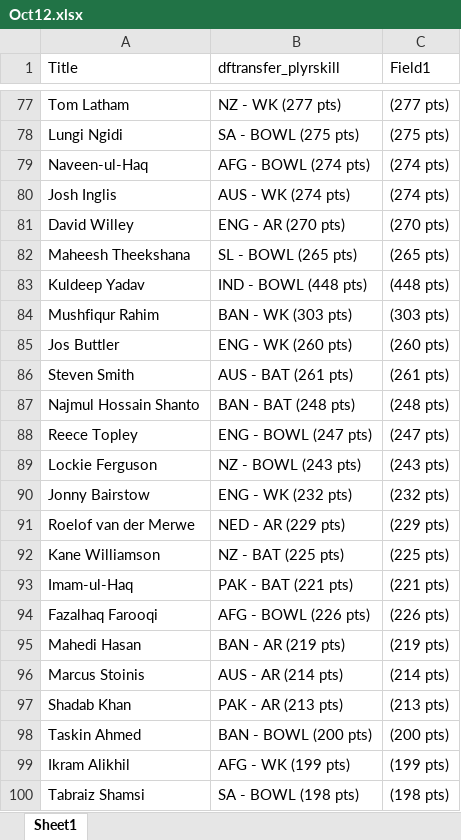
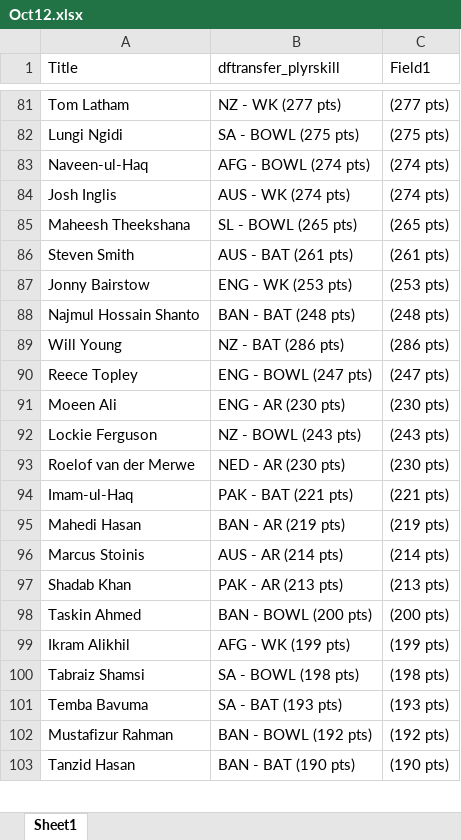
Before and after one commit to VishnuR123/Points-Table-React, an Excel workbook: public/Oct12.xlsx, sheet Sheet1, drawn as a sheet; only a part is shown, gaps mark what is left out; the shorter side is filled out with more unchanged rows; values as stored, in another font and other column widths than the file's, no borders; removed rows and columns are numbered as before the commit, all else as after; the diff covers the shown part only; the diff names each change by its address in the sheet, - before the commit and + after, or states it on an @@ line.

```diff
--- a/public/Oct12.xlsx (sheet Sheet1)
+++ b/public/Oct12.xlsx (sheet Sheet1)
-row 81: David Willey | ENG - AR (270 pts) | (270 pts)
@@ row 83 moved to row 40: Kuldeep Yadav @@
@@ row 84 moved to row 75: Mushfiqur Rahim @@
-row 85: Jos Buttler | ENG - WK (260 pts) | (260 pts)
+row 87: Jonny Bairstow | ENG - WK (253 pts) | (253 pts)
@@ row 75 moved to row 89: Will Young @@
+row 91: Moeen Ali | ENG - AR (230 pts) | (230 pts)
-row 90: Jonny Bairstow | ENG - WK (232 pts) | (232 pts)
-B93 (dftransfer_plyrskill): NED - AR (229 pts)
+B93 (dftransfer_plyrskill): NED - AR (230 pts)
-C93 (Field1): (229 pts)
+C93 (Field1): (230 pts)
@@ row 92 moved to row 143: Kane Williamson @@
@@ row 94 moved to row 142: Fazalhaq Farooqi @@
```
Also changed, not shown: 18 added rows, 17 removed rows, 31 moved rows and 2 edited cells elsewhere in this sheet.
